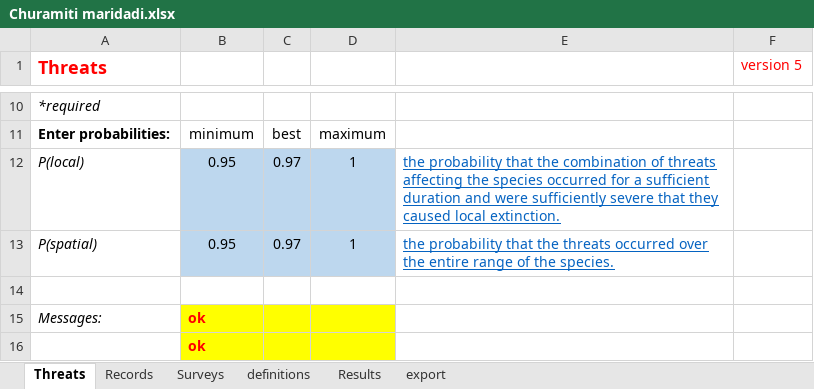
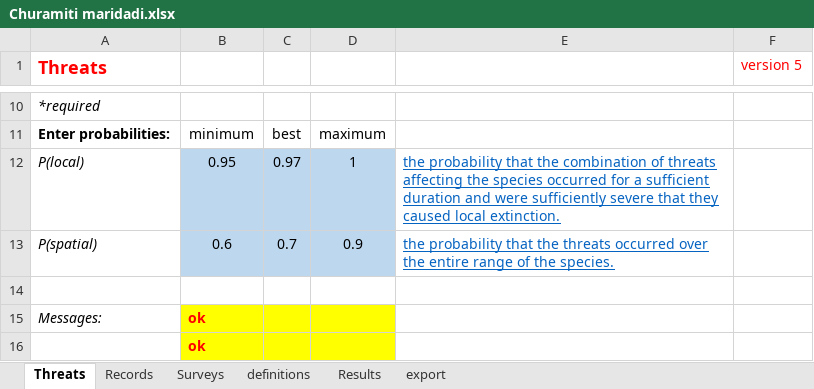
Before and after one commit to hcliedtke/extinct, an Excel workbook: c_maridadi/Churamiti maridadi.xlsx, sheet Threats, drawn as a sheet; only a part is shown, gaps mark what is left out; values as stored, in another font and other column widths than the file's, no borders; the diff names each change by its address in the sheet, - before the commit and + after, or states it on an @@ line.

```diff
--- a/c_maridadi/Churamiti maridadi.xlsx (sheet Threats)
+++ b/c_maridadi/Churamiti maridadi.xlsx (sheet Threats)
-B13: 0.95
+B13: 0.6
-C13: 0.97
+C13: 0.7
-D13: 1
+D13: 0.9
```
Also changed, not shown: sheet Surveys, sheet Results, sheet export, formulas that keep their value, charts or pictures, c_maridadi/Nectophrynoides laticeps.xlsx, c_maridadi/Nectophrynoides paulae.xlsx, 6 other files.
